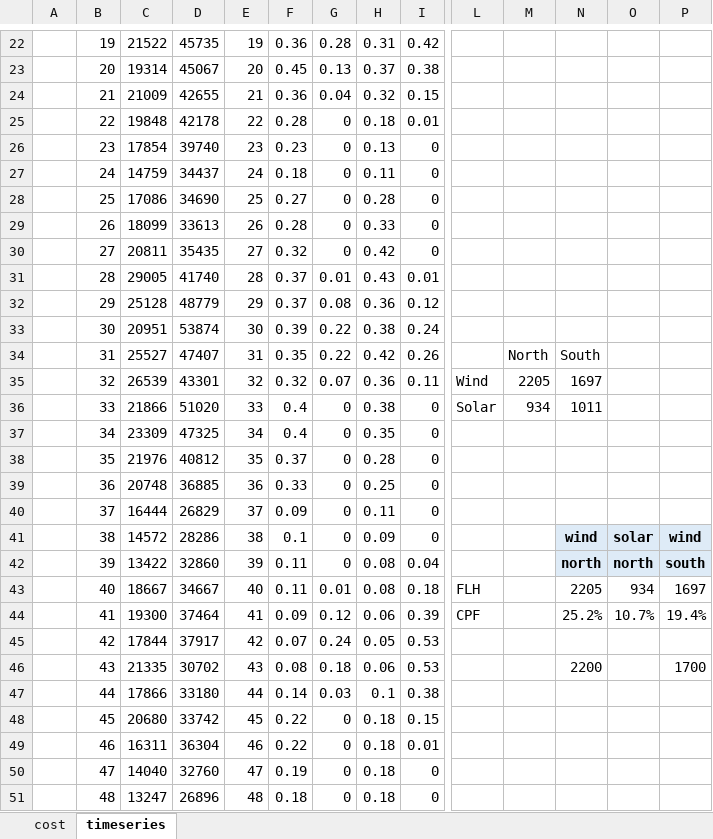
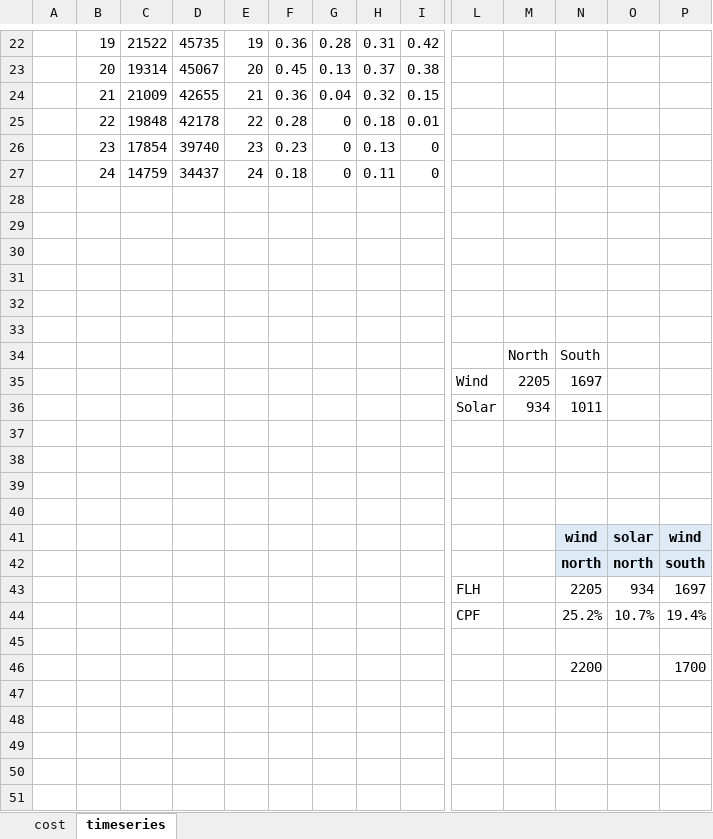
Before and after one commit to anselm-eicke/Locational-investment-signals, an Excel workbook: Three node models/in.xlsx, sheet timeseries, drawn as a sheet; only a part is shown, gaps mark what is left out; values as stored, in another font and other column widths than the file's, no borders; charts and pictures not drawn; removed rows and columns are numbered as before the commit, all else as after; rows hold the shown columns only; the diff names each change by its address in the sheet, - before the commit and + after, or states it on an @@ line.

Commit message:
input data

```diff
--- a/Three node models/in.xlsx (sheet timeseries)
+++ b/Three node models/in.xlsx (sheet timeseries)
-row 28:  | 25 | 17086 | 34690 | 25 | 0.27 | 0 | 0.28 | 0
+row 28: (empty)
-row 29:  | 26 | 18099 | 33613 | 26 | 0.28 | 0 | 0.33 | 0
+row 29: (empty)
-row 30:  | 27 | 20811 | 35435 | 27 | 0.32 | 0 | 0.42 | 0
+row 30: (empty)
-row 31:  | 28 | 29005 | 41740 | 28 | 0.37 | 0.01 | 0.43 | 0.01
+row 31: (empty)
-row 32:  | 29 | 25128 | 48779 | 29 | 0.37 | 0.08 | 0.36 | 0.12
+row 32: (empty)
-row 33:  | 30 | 20951 | 53874 | 30 | 0.39 | 0.22 | 0.38 | 0.24
+row 33: (empty)
-row 34:  | 31 | 25527 | 47407 | 31 | 0.35 | 0.22 | 0.42 | 0.26 |  | North | South
-row 35:  | 32 | 26539 | 43301 | 32 | 0.32 | 0.07 | 0.36 | 0.11 | Wind | 2205 | 1697
-row 36:  | 33 | 21866 | 51020 | 33 | 0.4 | 0 | 0.38 | 0 | Solar | 934 | 1011
-row 37:  | 34 | 23309 | 47325 | 34 | 0.4 | 0 | 0.35 | 0
-row 38:  | 35 | 21976 | 40812 | 35 | 0.37 | 0 | 0.28 | 0
-row 39:  | 36 | 20748 | 36885 | 36 | 0.33 | 0 | 0.25 | 0
-row 40:  | 37 | 16444 | 26829 | 37 | 0.09 | 0 | 0.11 | 0
-row 41:  | 38 | 14572 | 28286 | 38 | 0.1 | 0 | 0.09 | 0 |  |  | wind | solar | wind
-row 42:  | 39 | 13422 | 32860 | 39 | 0.11 | 0 | 0.08 | 0.04 |  |  | north | north | south
-row 43:  | 40 | 18667 | 34667 | 40 | 0.11 | 0.01 | 0.08 | 0.18 | FLH |  | 2205 | 934 | 1697
-row 44:  | 41 | 19300 | 37464 | 41 | 0.09 | 0.12 | 0.06 | 0.39 | CPF |  | 25.2% | 10.7% | 19.4%
-row 45:  | 42 | 17844 | 37917 | 42 | 0.07 | 0.24 | 0.05 | 0.53
-row 46:  | 43 | 21335 | 30702 | 43 | 0.08 | 0.18 | 0.06 | 0.53 |  |  | 2200 |  | 1700
+row 34:  |  |  |  |  |  |  |  |  |  | North | South
+row 35:  |  |  |  |  |  |  |  |  | Wind | 2205 | 1697
+row 36:  |  |  |  |  |  |  |  |  | Solar | 934 | 1011
-row 37:  | 44 | 17866 | 33180 | 44 | 0.14 | 0.03 | 0.1 | 0.38
+row 37: (empty)
-row 38:  | 45 | 20680 | 33742 | 45 | 0.22 | 0 | 0.18 | 0.15
+row 38: (empty)
-row 39:  | 46 | 16311 | 36304 | 46 | 0.22 | 0 | 0.18 | 0.01
+row 39: (empty)
-row 40:  | 47 | 14040 | 32760 | 47 | 0.19 | 0 | 0.18 | 0
+row 40: (empty)
+row 41:  |  |  |  |  |  |  |  |  |  |  | wind | solar | wind
+row 42:  |  |  |  |  |  |  |  |  |  |  | north | north | south
+row 43:  |  |  |  |  |  |  |  |  | FLH |  | 2205 | 934 | 1697
+row 44:  |  |  |  |  |  |  |  |  | CPF |  | 25.2% | 10.7% | 19.4%
-row 45:  | 48 | 13247 | 26896 | 48 | 0.18 | 0 | 0.18 | 0
+row 45: (empty)
+row 46:  |  |  |  |  |  |  |  |  |  |  | 2200 |  | 1700
```
Also changed, not shown: charts or pictures, Input data/in.xlsx, Two node models/in.xlsx, 3 other files.
